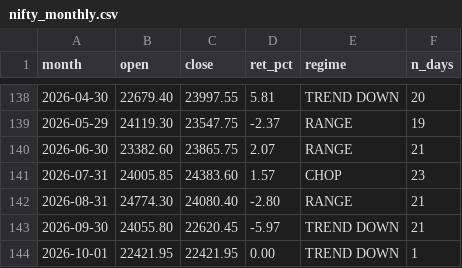
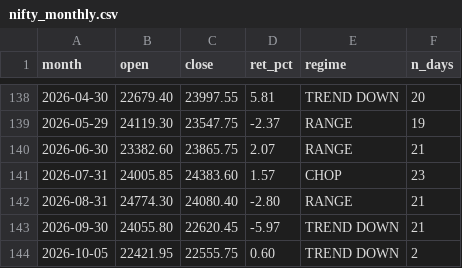
Before and after one commit to Sunil-ghodela/marketmantri_dashboard, a CSV file: state/nifty_monthly.csv, drawn as a sheet; only a part is shown, gaps mark what is left out.

```diff
--- a/state/nifty_monthly.csv
+++ b/state/nifty_monthly.csv
@@ -143,2 +143,2 @@ month,open,close,ret_pct,regime,n_days
 2026-09-30,24055.80,22620.45,-5.97,TREND DOWN,21
-2026-10-01,22421.95,22421.95,0.00,TREND DOWN,1
+2026-10-05,22421.95,22555.75,0.60,TREND DOWN,2
```
Also changed, not shown: state/nifty_daily_state.csv, state/nifty_prices.csv, 4 other files.
